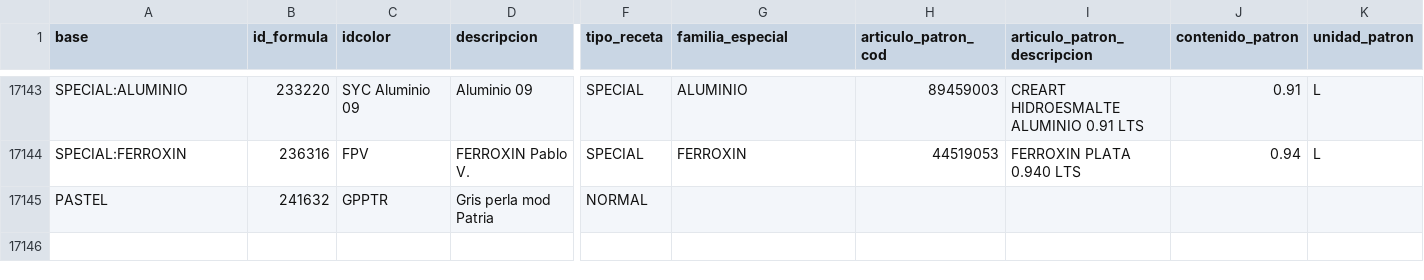
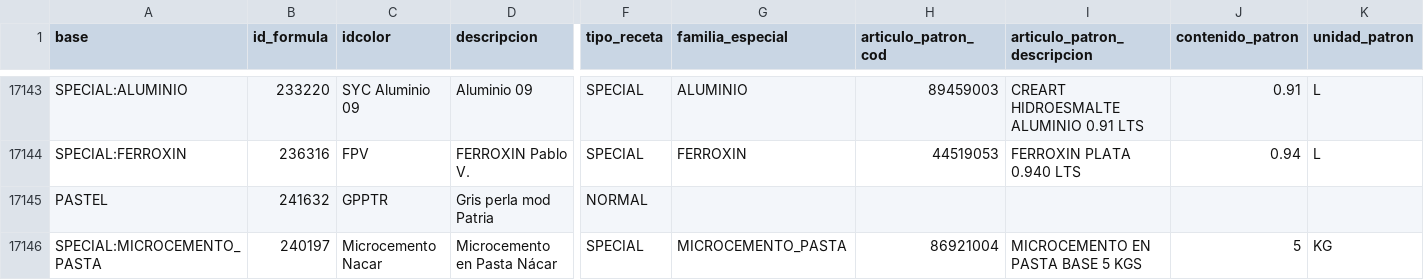
Before and after one commit to pancko-apps/pancko-integral, a CSV file: data/recetas.csv, drawn as a sheet; only a part is shown, gaps mark what is left out; rows hold the shown columns only; the diff names each change by its address in the sheet, - before the commit and + after, or states it on an @@ line.

```diff
--- a/data/recetas.csv
+++ b/data/recetas.csv
+row 17146: SPECIAL:MICROCEMENTO_PASTA | 240197 | Microcemento Nacar | Microcemento en Pasta Nácar | SPECIAL | MICROCEMENTO_PASTA | 86921004 | MICROCEMENTO EN PASTA BASE 5 KGS | 5 | KG
```
Also changed, not shown: 19 other files.
